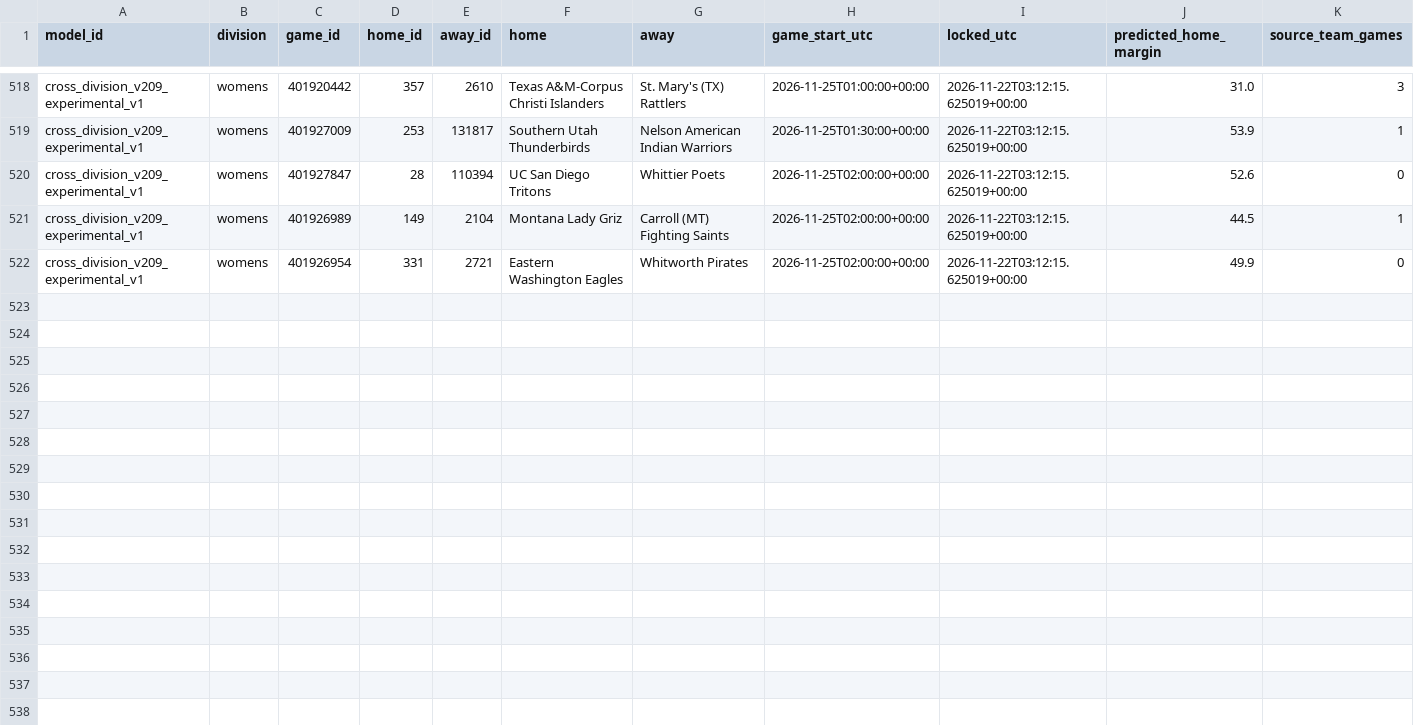
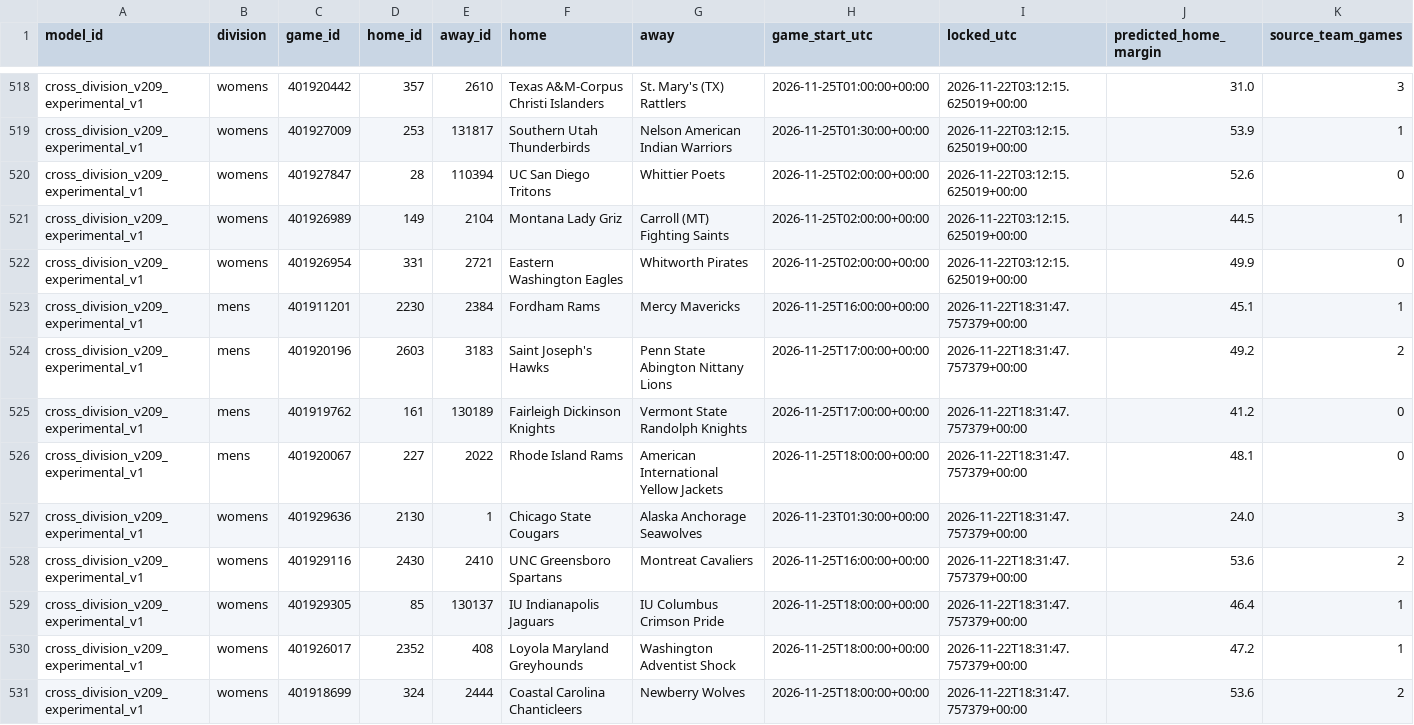
Before and after one commit to hcaver16-arch/college-basketball-ratings, a CSV file: data/cross_division_prospective/2026-27/forecasts.csv, drawn as a sheet; only a part is shown, gaps mark what is left out; rows hold the shown columns only; the diff names each change by its address in the sheet, - before the commit and + after, or states it on an @@ line.

```diff
--- a/data/cross_division_prospective/2026-27/forecasts.csv
+++ b/data/cross_division_prospective/2026-27/forecasts.csv
+row 523: cross_division_v209_experimental_v1 | mens | 401911201 | 2230 | 2384 | Fordham Rams | Mercy Mavericks | 2026-11-25T16:00:00+00:00 | 2026-11-22T18:31:47.757379+00:00 | 45.1 | 1
+row 524: cross_division_v209_experimental_v1 | mens | 401920196 | 2603 | 3183 | Saint Joseph's Hawks | Penn State Abington Nittany Lions | 2026-11-25T17:00:00+00:00 | 2026-11-22T18:31:47.757379+00:00 | 49.2 | 2
+row 525: cross_division_v209_experimental_v1 | mens | 401919762 | 161 | 130189 | Fairleigh Dickinson Knights | Vermont State Randolph Knights | 2026-11-25T17:00:00+00:00 | 2026-11-22T18:31:47.757379+00:00 | 41.2 | 0
+row 526: cross_division_v209_experimental_v1 | mens | 401920067 | 227 | 2022 | Rhode Island Rams | American International Yellow Jackets | 2026-11-25T18:00:00+00:00 | 2026-11-22T18:31:47.757379+00:00 | 48.1 | 0
+row 527: cross_division_v209_experimental_v1 | womens | 401929636 | 2130 | 1 | Chicago State Cougars | Alaska Anchorage Seawolves | 2026-11-23T01:30:00+00:00 | 2026-11-22T18:31:47.757379+00:00 | 24.0 | 3
+row 528: cross_division_v209_experimental_v1 | womens | 401929116 | 2430 | 2410 | UNC Greensboro Spartans | Montreat Cavaliers | 2026-11-25T16:00:00+00:00 | 2026-11-22T18:31:47.757379+00:00 | 53.6 | 2
+row 529: cross_division_v209_experimental_v1 | womens | 401929305 | 85 | 130137 | IU Indianapolis Jaguars | IU Columbus Crimson Pride | 2026-11-25T18:00:00+00:00 | 2026-11-22T18:31:47.757379+00:00 | 46.4 | 1
+row 530: cross_division_v209_experimental_v1 | womens | 401926017 | 2352 | 408 | Loyola Maryland Greyhounds | Washington Adventist Shock | 2026-11-25T18:00:00+00:00 | 2026-11-22T18:31:47.757379+00:00 | 47.2 | 1
+row 531: cross_division_v209_experimental_v1 | womens | 401918699 | 324 | 2444 | Coastal Carolina Chanticleers | Newberry Wolves | 2026-11-25T18:00:00+00:00 | 2026-11-22T18:31:47.757379+00:00 | 53.6 | 2
```
Also changed, not shown: data/cross_division_prospective/2026-27/results.csv, 1 other file.
